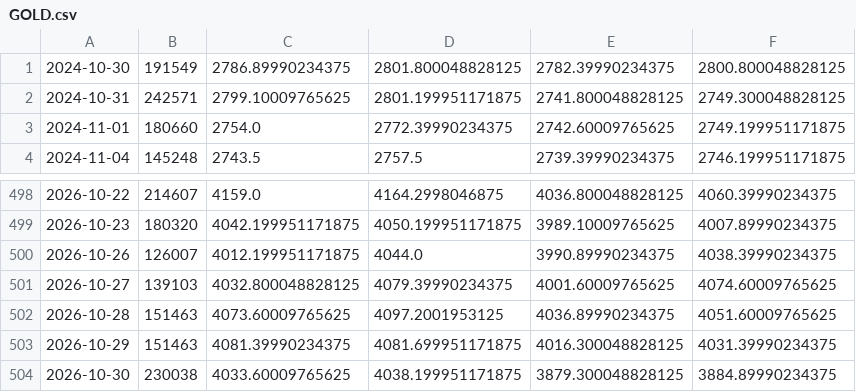
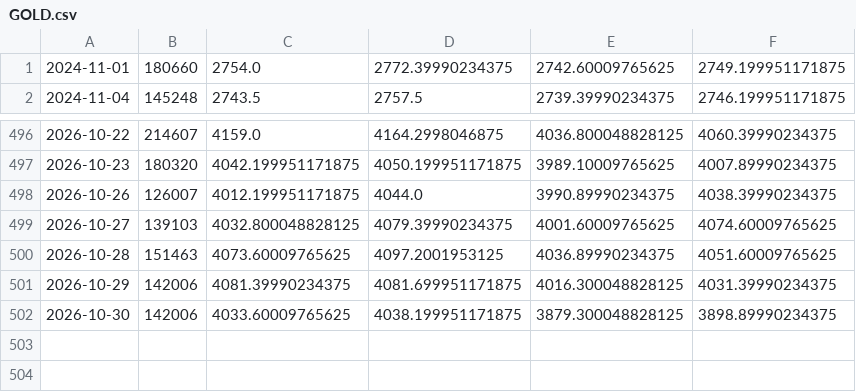
Before and after one commit to chaper123/market-data, a CSV file: data/macro/GOLD.csv, drawn as a sheet; only a part is shown, gaps mark what is left out.

```diff
--- a/data/macro/GOLD.csv
+++ b/data/macro/GOLD.csv
@@ -1,3 +1 @@
-2024-10-30,191549,2786.89990234375,2801.800048828125,2782.39990234375,2800.800048828125
-2024-10-31,242571,2799.10009765625,2801.199951171875,2741.800048828125,2749.300048828125
 2024-11-01,180660,2754.0,2772.39990234375,2742.60009765625,2749.199951171875
@@ -502,3 +500,3 @@
 2026-10-28,151463,4073.60009765625,4097.2001953125,4036.89990234375,4051.60009765625
-2026-10-29,151463,4081.39990234375,4081.699951171875,4016.300048828125,4031.39990234375
-2026-10-30,230038,4033.60009765625,4038.199951171875,3879.300048828125,3884.89990234375
+2026-10-29,142006,4081.39990234375,4081.699951171875,4016.300048828125,4031.39990234375
+2026-10-30,142006,4033.60009765625,4038.199951171875,3879.300048828125,3898.89990234375
```
Also changed, not shown: data/macro/DXY.csv, data/macro/WTI.csv, 30 other files.
